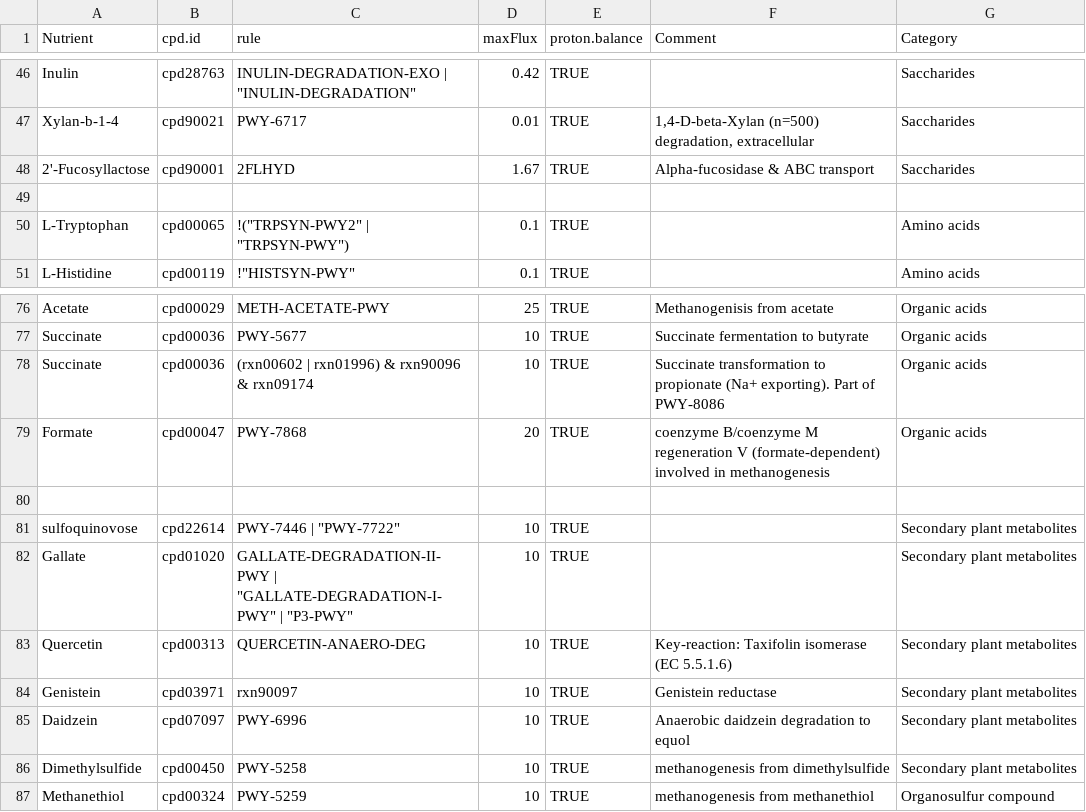
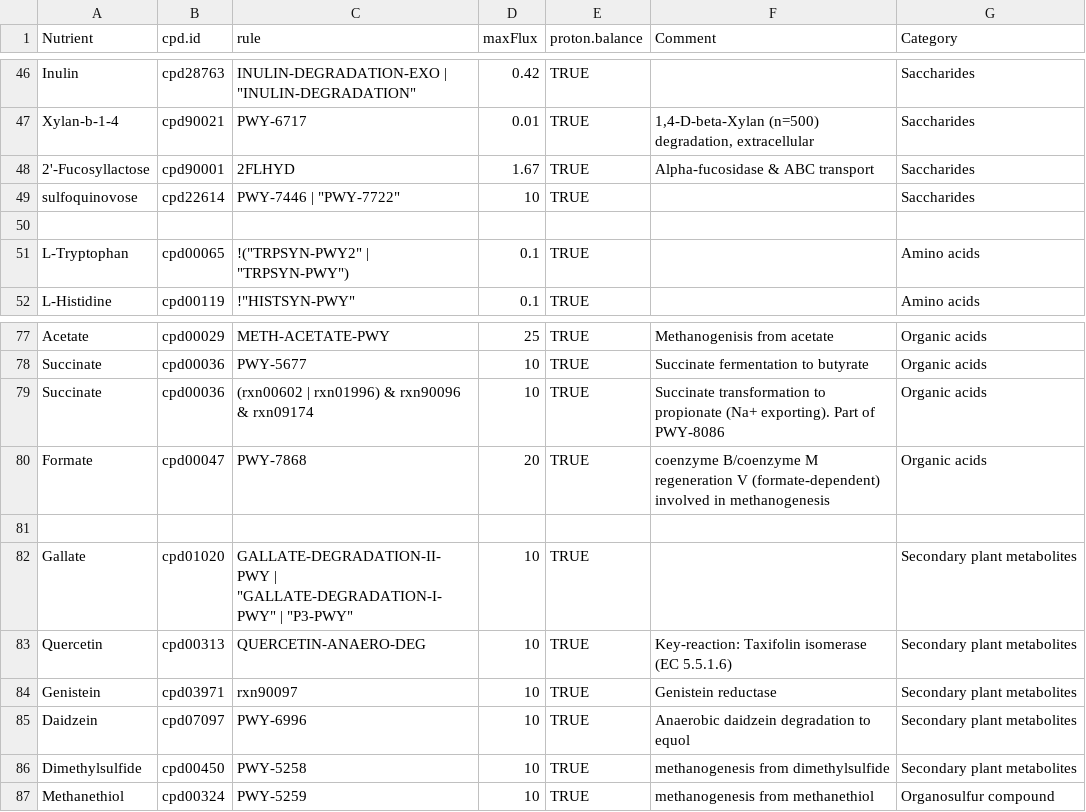
Before and after one commit to jotech/gapseq, a TSV file: dat/medium_prediction_rules.tsv, drawn as a sheet; only a part is shown, gaps mark what is left out.

Commit message:
Tag Sulfoquinovose as Saccharide in medium prediction

```diff
--- a/dat/medium_prediction_rules.tsv
+++ b/dat/medium_prediction_rules.tsv
@@ -48,2 +48,3 @@ Xylan-b-1-4	cpd90021	"PWY-6717"	0.01	TRUE	1,4-D-beta-Xylan (n=500) degradation,
 2'-Fucosyllactose	cpd90001	"2FLHYD"	1.67	TRUE	Alpha-fucosidase & ABC transport	Saccharides
+sulfoquinovose	cpd22614	"PWY-7446" | "PWY-7722"	10	TRUE		Saccharides
 						
@@ -80,3 +81,2 @@ Formate	cpd00047	"PWY-7868"	20	TRUE	coenzyme B/coenzyme M regeneration V (format
 						
-sulfoquinovose	cpd22614	"PWY-7446" | "PWY-7722"	10	TRUE		Secondary plant metabolites
 Gallate	cpd01020	"GALLATE-DEGRADATION-II-PWY" | "GALLATE-DEGRADATION-I-PWY" | "P3-PWY"	10	TRUE		Secondary plant metabolites
```
